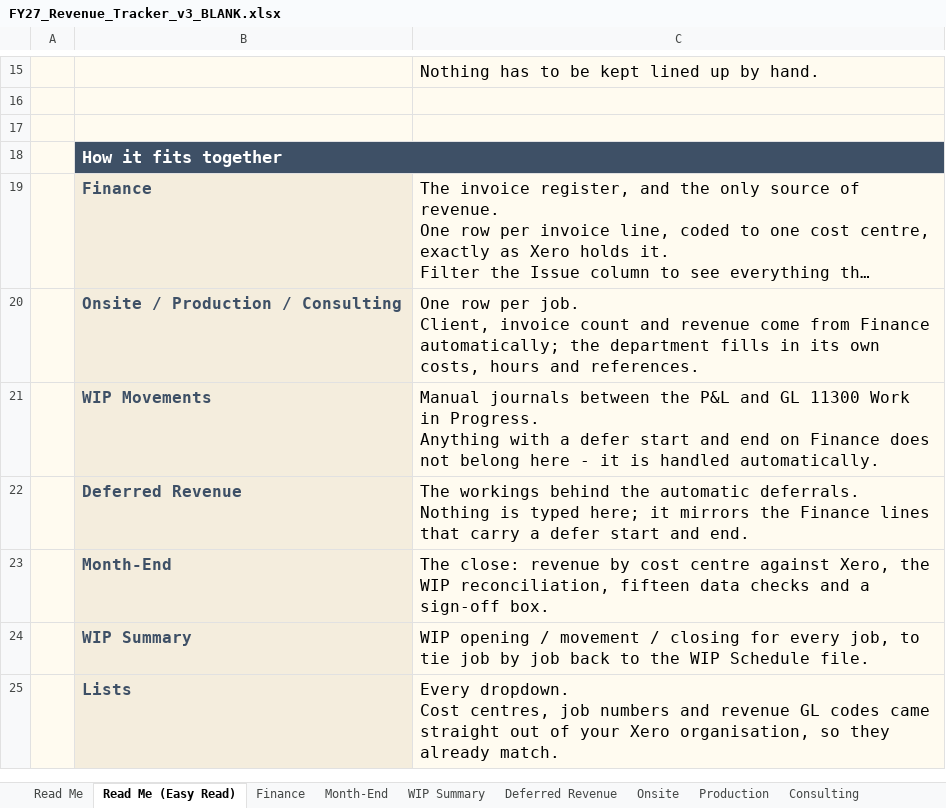
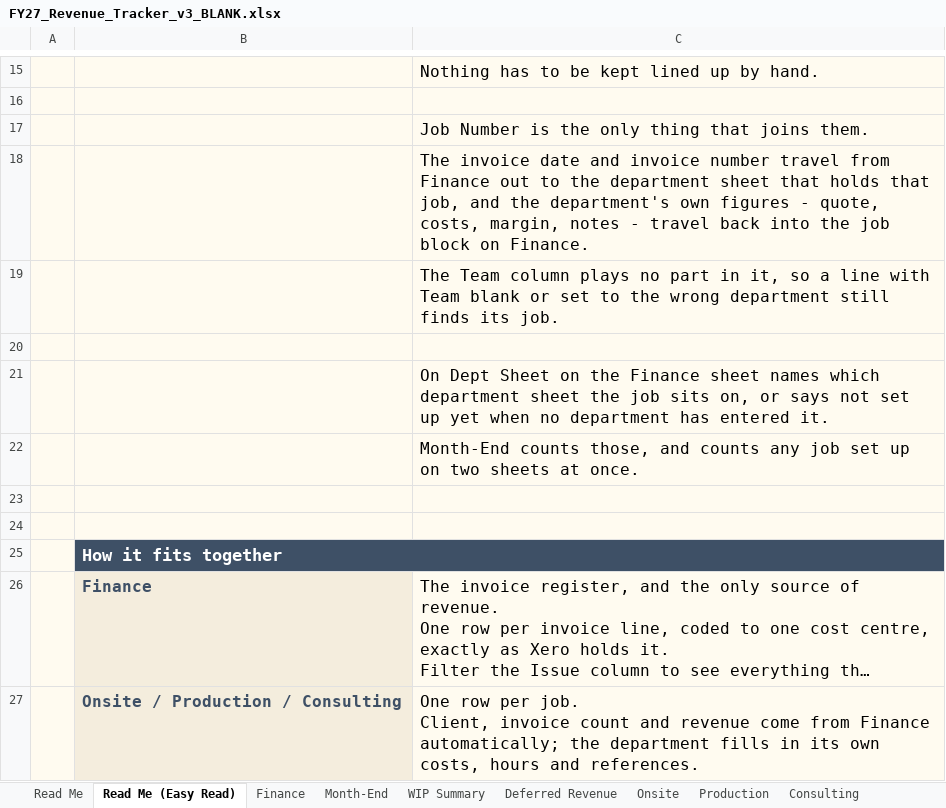
Before and after one commit to WesleyNelson-O33/Claude, an Excel workbook: reporting/FY27_Revenue_Tracker_v3_BLANK.xlsx, sheet Read Me (Easy Read), drawn as a sheet; only a part is shown, gaps mark what is left out; the shorter side is filled out with more unchanged rows; long unchanged cells end in …; values as stored, in another font and other column widths than the file's, no borders; the diff names each change by its address in the sheet, - before the commit and + after, or states it on an @@ line.

```diff
--- a/reporting/FY27_Revenue_Tracker_v3_BLANK.xlsx (sheet Read Me (Easy Read))
+++ b/reporting/FY27_Revenue_Tracker_v3_BLANK.xlsx (sheet Read Me (Easy Read))
+row 17:  |  | Job Number is the only thing that joins them.
+row 18:  |  | The invoice date and invoice number travel from Finance out to the department sheet that holds that job, and the department's own figures - quote, costs, margin, notes - travel back into the job block on Finance.
+row 19:  |  | The Team column plays no part in it, so a line with Team blank or set to the wrong department still finds its job.
+row 20: (empty)
+row 21:  |  | On Dept Sheet on the Finance sheet names which department sheet the job sits on, or says not set up yet when no department has entered it.
+row 22:  |  | Month-End counts those, and counts any job set up on two sheets at once.
+row 23: (empty)
```
Also changed, not shown: sheet Read Me, 1 other file.
